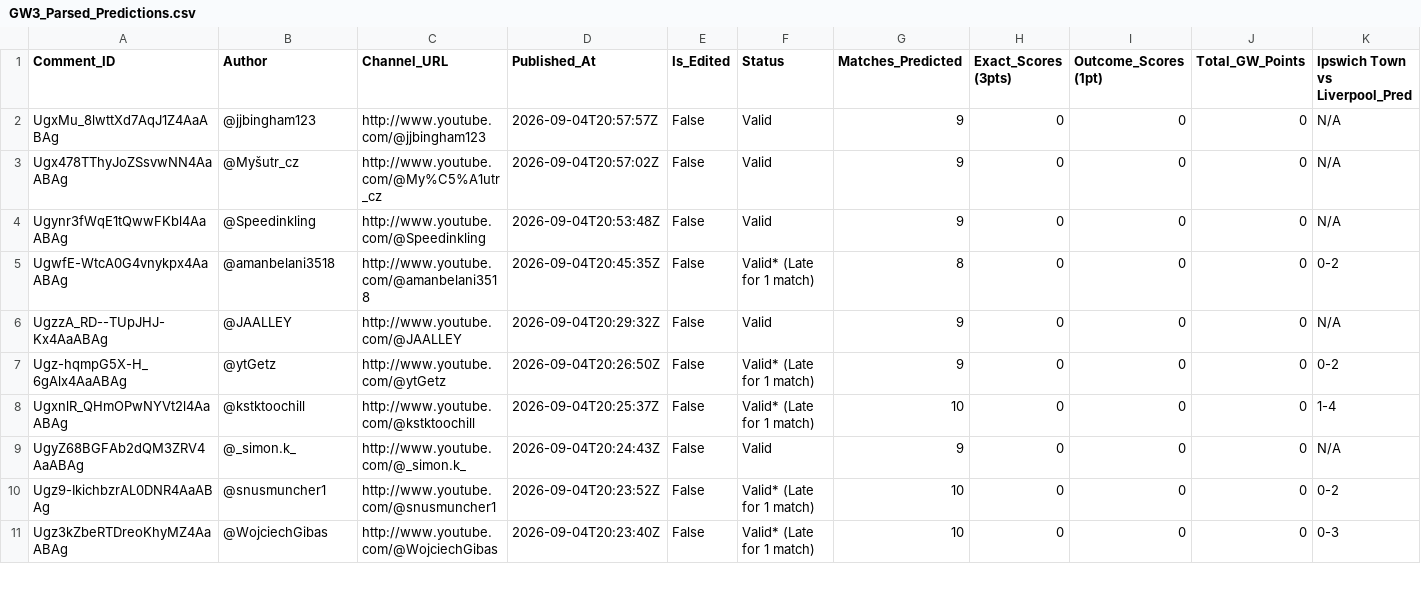
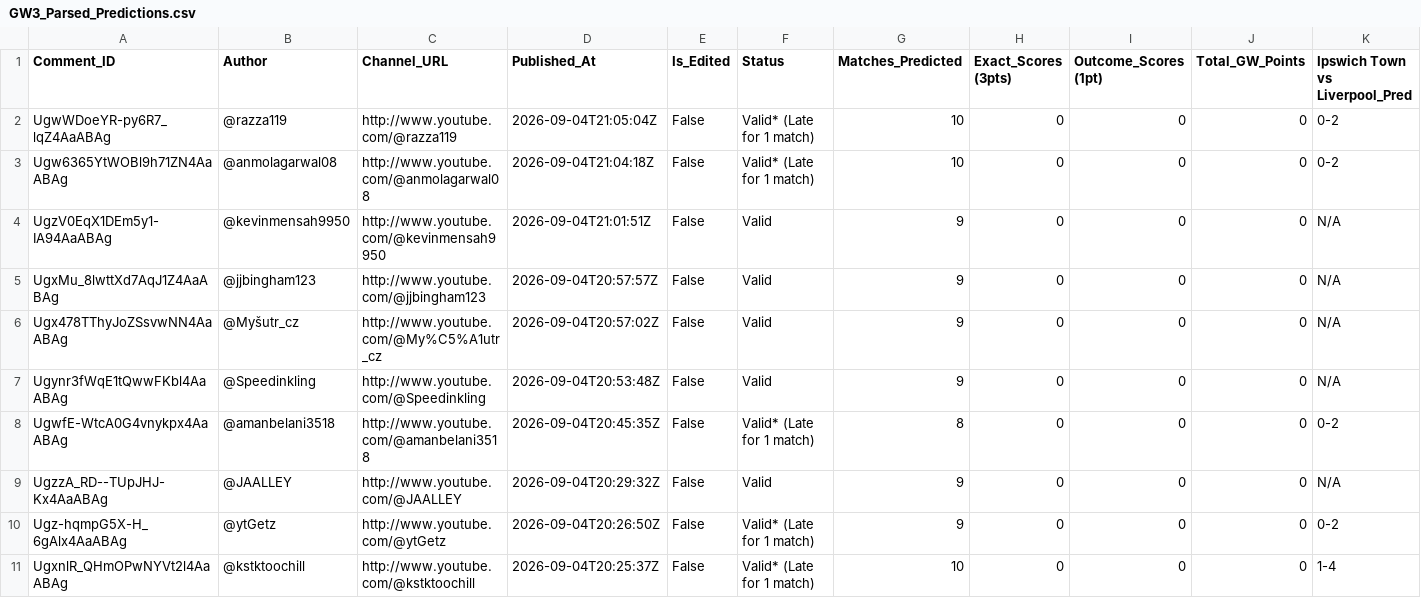
Before and after one commit to AviBomb/premier-league-predictions-tracker, a CSV file: exports/GW3_Parsed_Predictions.csv, drawn as a sheet; only a part is shown; the shorter side is filled out with more unchanged rows; rows hold the shown columns only; the diff names each change by its address in the sheet, - before the commit and + after, or states it on an @@ line.

```diff
--- a/exports/GW3_Parsed_Predictions.csv
+++ b/exports/GW3_Parsed_Predictions.csv
+row 2: UgwWDoeYR-py6R7_lqZ4AaABAg | @razza119 | http://www.youtube.com/@razza119 | 2026-09-04T21:05:04Z | False | Valid* (Late for 1 match) | 10 | 0 | 0 | 0 | 0-2
+row 3: Ugw6365YtWOBl9h71ZN4AaABAg | @anmolagarwal08 | http://www.youtube.com/@anmolagarwal08 | 2026-09-04T21:04:18Z | False | Valid* (Late for 1 match) | 10 | 0 | 0 | 0 | 0-2
+row 4: UgzV0EqX1DEm5y1-IA94AaABAg | @kevinmensah9950 | http://www.youtube.com/@kevinmensah9950 | 2026-09-04T21:01:51Z | False | Valid | 9 | 0 | 0 | 0 | N/A
```
Also changed, not shown: data/sample_comments_gw3.csv, exports/Cumulative_Leaderboard.csv, 5 other files.
